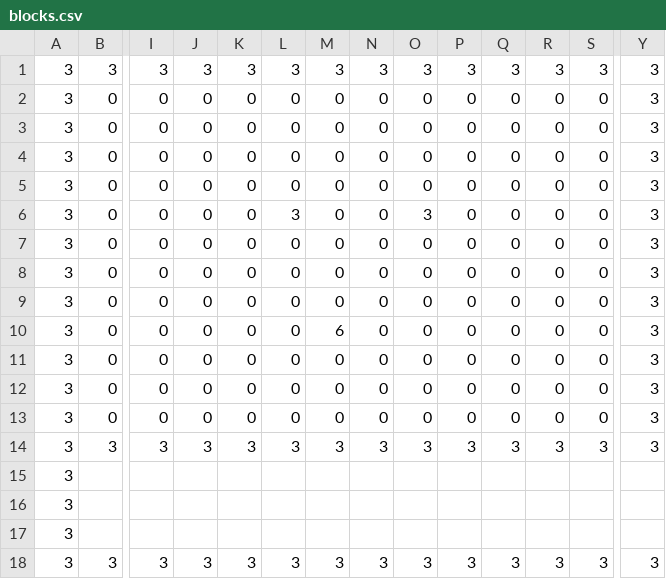
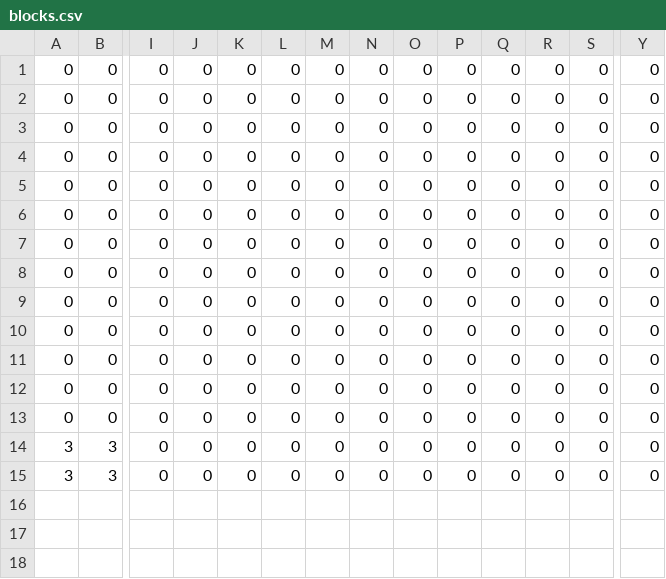
Before and after one commit to arakakisora/TD3_L3, a CSV file: MapData/blocks.csv, drawn as a sheet; only a part is shown, gaps mark what is left out; removed rows and columns are numbered as before the commit, all else as after; rows hold the shown columns only; the diff covers the shown part only; the diff names each change by its address in the sheet, - before the commit and + after, or states it on an @@ line.

```diff
--- a/MapData/blocks.csv
+++ b/MapData/blocks.csv
-row 1: 3 | 3 | 3 | 3 | 3 | 3 | 3 | 3 | 3 | 3 | 3 | 3 | 3 | 3
-A1:A11: 3
+A1:A11: 0
-Y1:Y11: 3
+Y1:Y11: 0
-L5: 3
+L5: 0
-O5: 3
+O5: 0
-M9: 6
+M9: 0
+row 12: 0 | 0 | 0 | 0 | 0 | 0 | 0 | 0 | 0 | 0 | 0 | 0 | 0 | 0
+row 13: 0 | 0 | 0 | 0 | 0 | 0 | 0 | 0 | 0 | 0 | 0 | 0 | 0 | 0
-B14: 0
+B14: 3
-Y14:Y15: 3
+Y14:Y15: 0
-I15: 3
+I15: 0
-J15: 3
+J15: 0
-K15: 3
+K15: 0
-L15: 3
+L15: 0
-M15: 3
+M15: 0
-N15: 3
+N15: 0
-O15: 3
+O15: 0
-P15: 3
+P15: 0
-Q15: 3
+Q15: 0
-R15: 3
+R15: 0
-S15: 3
+S15: 0
-row 15: 3
-row 16: 3
-row 17: 3
-row 18: 3 | 3 | 3 | 3 | 3 | 3 | 3 | 3 | 3 | 3 | 3 | 3 | 3 | 3
```
Also changed, not shown: 5 edited cells elsewhere in this file, 6 other files.
